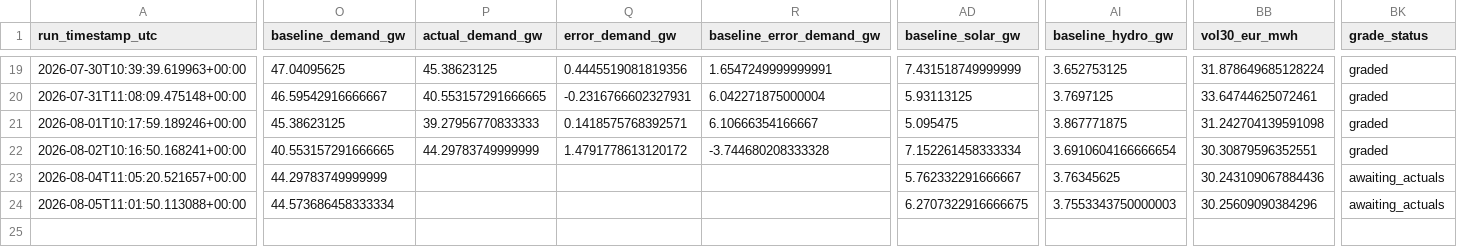
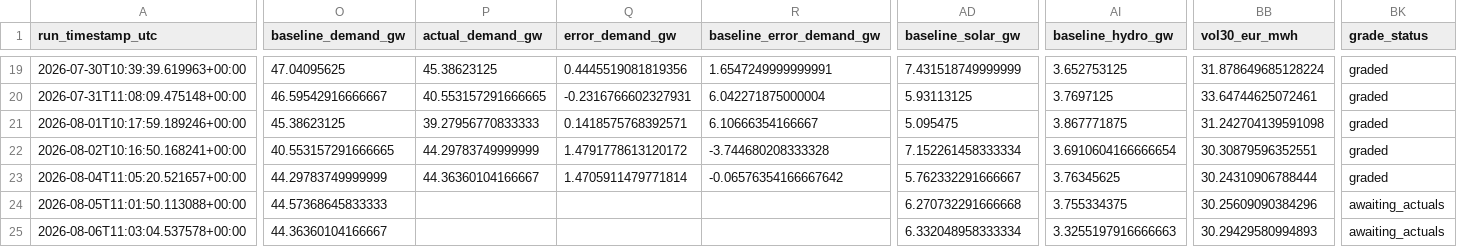
Before and after one commit to Evanssdas/France-Power-Market-Platform, a CSV file: fr_predictions_log.csv, drawn as a sheet; only a part is shown, gaps mark what is left out; rows hold the shown columns only; the diff covers the shown part only; the diff names each change by its address in the sheet, - before the commit and + after, or states it on an @@ line.

```diff
--- a/fr_predictions_log.csv
+++ b/fr_predictions_log.csv
-P23 (actual_demand_gw): (empty)
+P23 (actual_demand_gw): 44.36360104166667
-Q23 (error_demand_gw): (empty)
+Q23 (error_demand_gw): 1.4705911479771814
-R23 (baseline_error_demand_gw): (empty)
+R23 (baseline_error_demand_gw): -0.06576354166667642
-BB23 (vol30_eur_mwh): 30.243109067884436
+BB23 (vol30_eur_mwh): 30.24310906788444
-BK23 (grade_status): awaiting_actuals
+BK23 (grade_status): graded
-O24 (baseline_demand_gw): 44.573686458333334
+O24 (baseline_demand_gw): 44.57368645833333
-AD24 (baseline_solar_gw): 6.2707322916666675
+AD24 (baseline_solar_gw): 6.270732291666668
-AI24 (baseline_hydro_gw): 3.7553343750000003
+AI24 (baseline_hydro_gw): 3.755334375
+row 25: 2026-08-06T11:03:04.537578+00:00 | 44.36360104166667 |  |  |  | 6.332048958333334 | 3.3255197916666663 | 30.29429580994893 | awaiting_actuals
```
Also changed, not shown: 21 edited cells elsewhere in this file, 2 other files.
